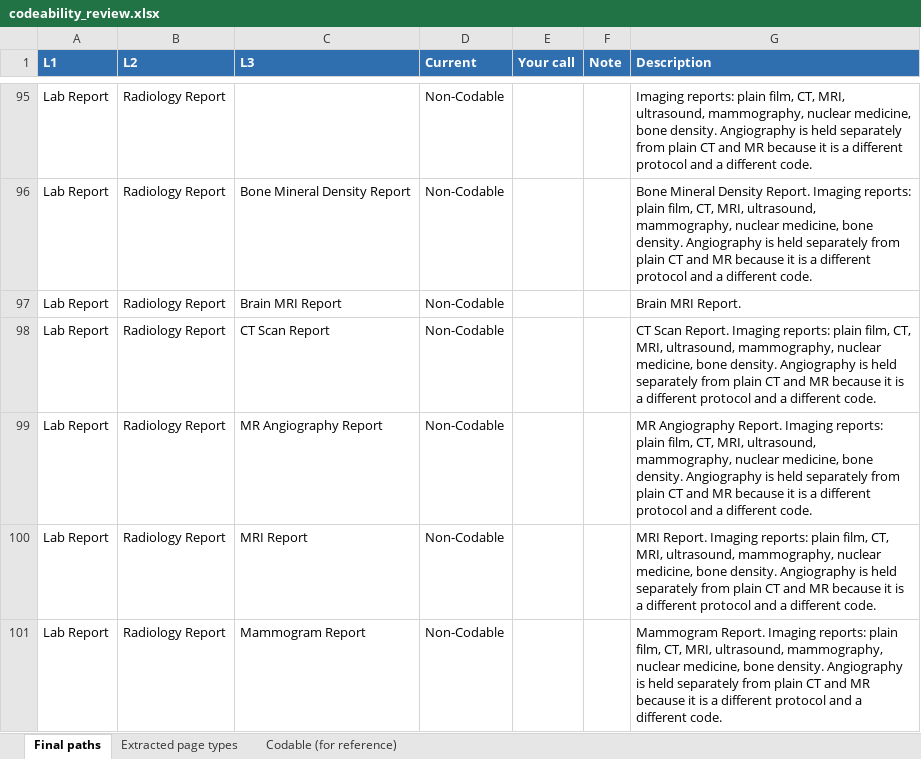
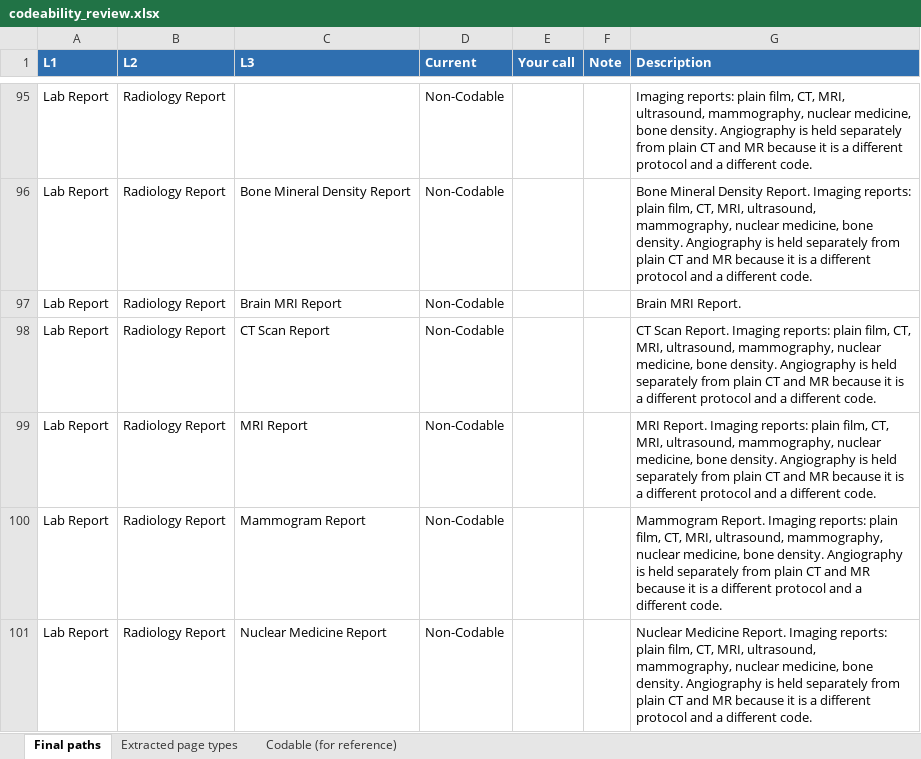
Before and after one commit to abhinavdg-ever/model-repo, an Excel workbook: docs/codeability_review.xlsx, sheet Final paths, drawn as a sheet; only a part is shown, gaps mark what is left out; the shorter side is filled out with more unchanged rows; values as stored, in another font and other column widths than the file's, no borders; the diff names each change by its address in the sheet, - before the commit and + after, or states it on an @@ line.

```diff
--- a/docs/codeability_review.xlsx (sheet Final paths)
+++ b/docs/codeability_review.xlsx (sheet Final paths)
-row 99: Lab Report | Radiology Report | MR Angiography Report | Non-Codable |  |  | MR Angiography Report. Imaging reports: plain film, CT, MRI, ultrasound, mammography, nuclear medicine, bone density. Angiography is held separately from plain CT and MR because it is a different protocol and a different code.
```
Also changed, not shown: sheet Extracted page types, sheet Codable (for reference), 11 other files.
